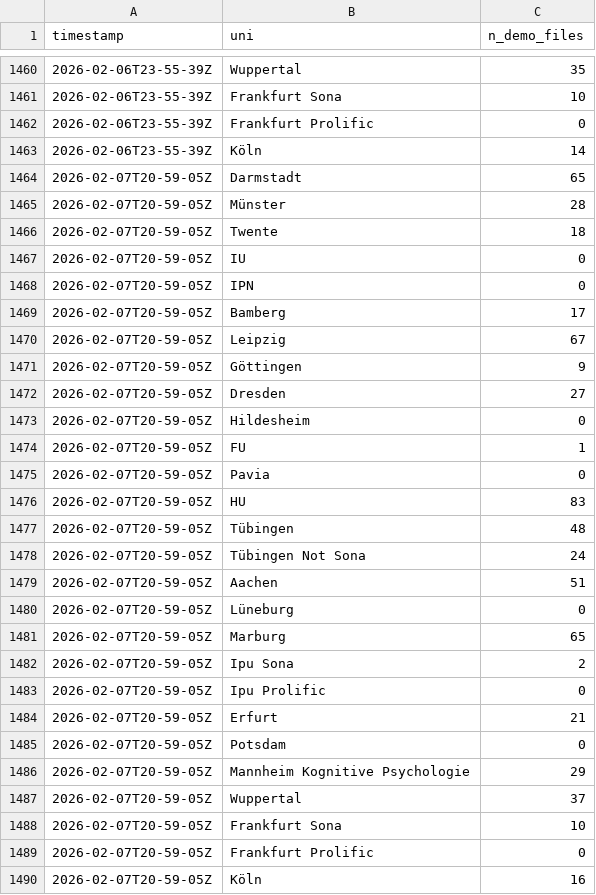
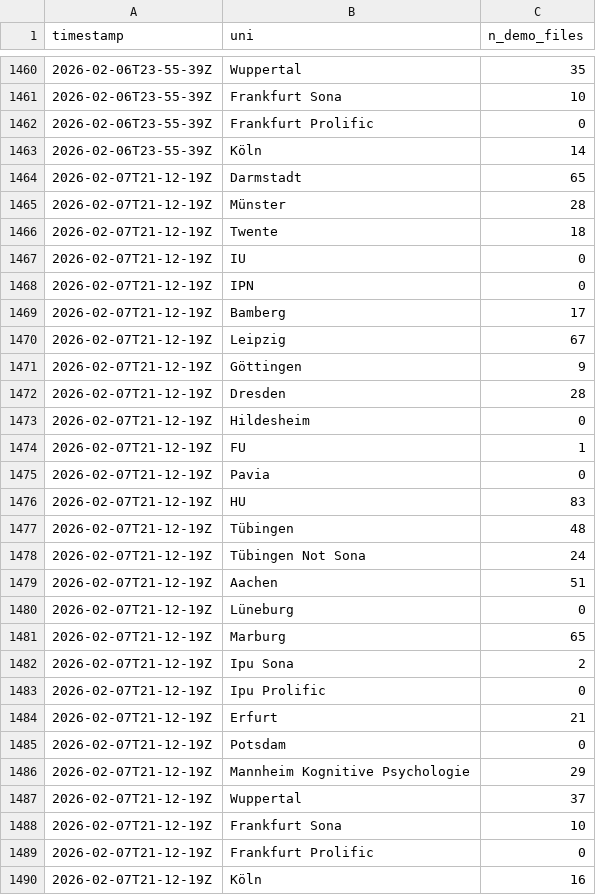
Before and after one commit to schiekiera/German_Lexicon_Multilab_Monitoring, a CSV file: demo_counts_history.csv, drawn as a sheet; only a part is shown, gaps mark what is left out.

```diff
--- a/demo_counts_history.csv
+++ b/demo_counts_history.csv
@@ -1463,28 +1463,28 @@ timestamp,uni,n_demo_files
 2026-02-06T23-55-39Z,Köln,14
-2026-02-07T20-59-05Z,Darmstadt,65
-2026-02-07T20-59-05Z,Münster,28
-2026-02-07T20-59-05Z,Twente,18
-2026-02-07T20-59-05Z,IU,0
-2026-02-07T20-59-05Z,IPN,0
-2026-02-07T20-59-05Z,Bamberg,17
-2026-02-07T20-59-05Z,Leipzig,67
-2026-02-07T20-59-05Z,Göttingen,9
-2026-02-07T20-59-05Z,Dresden,27
-2026-02-07T20-59-05Z,Hildesheim,0
-2026-02-07T20-59-05Z,FU,1
-2026-02-07T20-59-05Z,Pavia,0
-2026-02-07T20-59-05Z,HU,83
-2026-02-07T20-59-05Z,Tübingen,48
-2026-02-07T20-59-05Z,Tübingen Not Sona,24
-2026-02-07T20-59-05Z,Aachen,51
-2026-02-07T20-59-05Z,Lüneburg,0
-2026-02-07T20-59-05Z,Marburg,65
-2026-02-07T20-59-05Z,Ipu Sona,2
-2026-02-07T20-59-05Z,Ipu Prolific,0
-2026-02-07T20-59-05Z,Erfurt,21
-2026-02-07T20-59-05Z,Potsdam,0
-2026-02-07T20-59-05Z,Mannheim Kognitive Psychologie,29
-2026-02-07T20-59-05Z,Wuppertal,37
-2026-02-07T20-59-05Z,Frankfurt Sona,10
-2026-02-07T20-59-05Z,Frankfurt Prolific,0
-2026-02-07T20-59-05Z,Köln,16
+2026-02-07T21-12-19Z,Darmstadt,65
+2026-02-07T21-12-19Z,Münster,28
+2026-02-07T21-12-19Z,Twente,18
+2026-02-07T21-12-19Z,IU,0
+2026-02-07T21-12-19Z,IPN,0
+2026-02-07T21-12-19Z,Bamberg,17
+2026-02-07T21-12-19Z,Leipzig,67
+2026-02-07T21-12-19Z,Göttingen,9
+2026-02-07T21-12-19Z,Dresden,28
+2026-02-07T21-12-19Z,Hildesheim,0
+2026-02-07T21-12-19Z,FU,1
+2026-02-07T21-12-19Z,Pavia,0
+2026-02-07T21-12-19Z,HU,83
+2026-02-07T21-12-19Z,Tübingen,48
+2026-02-07T21-12-19Z,Tübingen Not Sona,24
+2026-02-07T21-12-19Z,Aachen,51
+2026-02-07T21-12-19Z,Lüneburg,0
+2026-02-07T21-12-19Z,Marburg,65
+2026-02-07T21-12-19Z,Ipu Sona,2
+2026-02-07T21-12-19Z,Ipu Prolific,0
+2026-02-07T21-12-19Z,Erfurt,21
+2026-02-07T21-12-19Z,Potsdam,0
+2026-02-07T21-12-19Z,Mannheim Kognitive Psychologie,29
+2026-02-07T21-12-19Z,Wuppertal,37
+2026-02-07T21-12-19Z,Frankfurt Sona,10
+2026-02-07T21-12-19Z,Frankfurt Prolific,0
+2026-02-07T21-12-19Z,Köln,16
```
Also changed, not shown: demo_counts_latest.csv, 4 other files.
